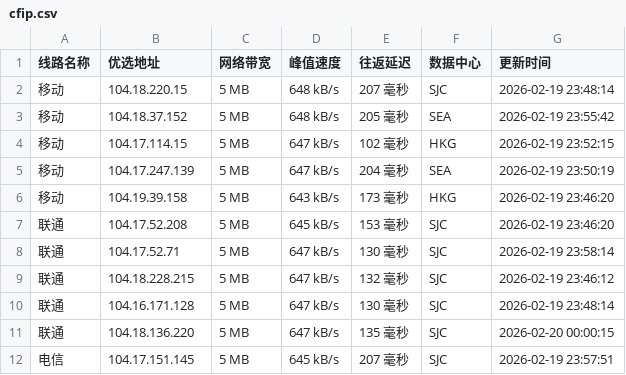
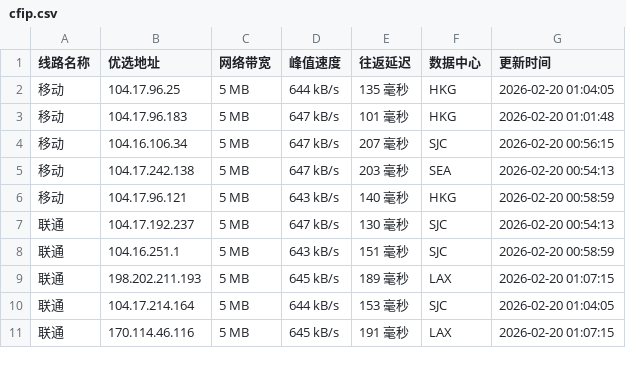
Before and after one commit to yuanxiawan/cfipv4db, a CSV file: cfip.csv, drawn as a sheet; only a part is shown; the diff covers the shown part only.

```diff
--- a/cfip.csv
+++ b/cfip.csv
@@ -1,12 +1,11 @@
 线路名称,优选地址,网络带宽,峰值速度,往返延迟,数据中心,更新时间
-移动,104.18.220.15,5 MB,648 kB/s,207 毫秒,SJC,2026-02-19 23:48:14
-移动,104.18.37.152,5 MB,648 kB/s,205 毫秒,SEA,2026-02-19 23:55:42
-移动,104.17.114.15,5 MB,647 kB/s,102 毫秒,HKG,2026-02-19 23:52:15
-移动,104.17.247.139,5 MB,647 kB/s,204 毫秒,SEA,2026-02-19 23:50:19
-移动,104.19.39.158,5 MB,643 kB/s,173 毫秒,HKG,2026-02-19 23:46:20
-联通,104.17.52.208,5 MB,645 kB/s,153 毫秒,SJC,2026-02-19 23:46:20
-联通,104.17.52.71,5 MB,647 kB/s,130 毫秒,SJC,2026-02-19 23:58:14
-联通,104.18.228.215,5 MB,647 kB/s,132 毫秒,SJC,2026-02-19 23:46:12
-联通,104.16.171.128,5 MB,647 kB/s,130 毫秒,SJC,2026-02-19 23:48:14
-联通,104.18.136.220,5 MB,647 kB/s,135 毫秒,SJC,2026-02-20 00:00:15
-电信,104.17.151.145,5 MB,645 kB/s,207 毫秒,SJC,2026-02-19 23:57:51
+移动,104.17.96.25,5 MB,644 kB/s,135 毫秒,HKG,2026-02-20 01:04:05
+移动,104.17.96.183,5 MB,647 kB/s,101 毫秒,HKG,2026-02-20 01:01:48
+移动,104.16.106.34,5 MB,647 kB/s,207 毫秒,SJC,2026-02-20 00:56:15
+移动,104.17.242.138,5 MB,647 kB/s,203 毫秒,SEA,2026-02-20 00:54:13
+移动,104.17.96.121,5 MB,643 kB/s,140 毫秒,HKG,2026-02-20 00:58:59
+联通,104.17.192.237,5 MB,647 kB/s,130 毫秒,SJC,2026-02-20 00:54:13
+联通,104.16.251.1,5 MB,643 kB/s,151 毫秒,SJC,2026-02-20 00:58:59
+联通,198.202.211.193,5 MB,645 kB/s,189 毫秒,LAX,2026-02-20 01:07:15
+联通,104.17.214.164,5 MB,644 kB/s,153 毫秒,SJC,2026-02-20 01:04:05
+联通,170.114.46.116,5 MB,645 kB/s,191 毫秒,LAX,2026-02-20 01:07:15
```
Also changed, not shown: 1 added row and 13 edited cells elsewhere in this file, 1 other file.
